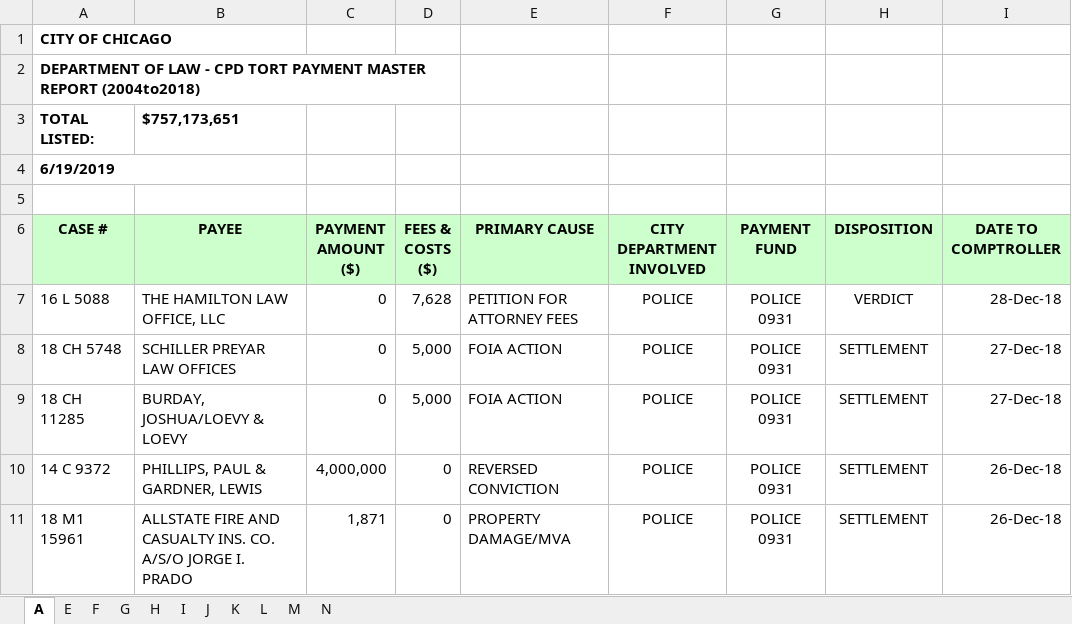
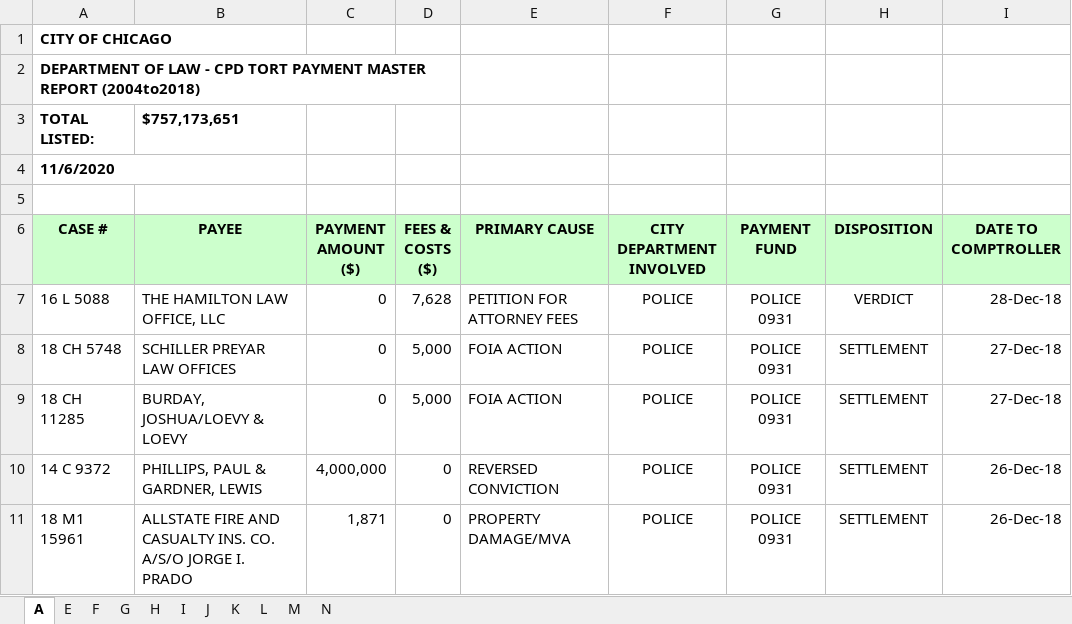
Before and after one commit to philipwosull/cpd_lawsuit_data, an Excel workbook: Law_FOIA_Data/Raw_FOIA_Data/cpd_2004to2018.xlsx, sheet A, drawn as a sheet; only a part is shown; values as stored, in another font and other column widths than the file's, no borders; the diff names each change by its address in the sheet, - before the commit and + after, or states it on an @@ line.

Commit message:
updated cpd foia sheet loading function

```diff
--- a/Law_FOIA_Data/Raw_FOIA_Data/cpd_2004to2018.xlsx (sheet A)
+++ b/Law_FOIA_Data/Raw_FOIA_Data/cpd_2004to2018.xlsx (sheet A)
-A4 (CASE #): 6/19/2019
+A4 (CASE #): 11/6/2020
```
Also changed, not shown: 1 other file.
